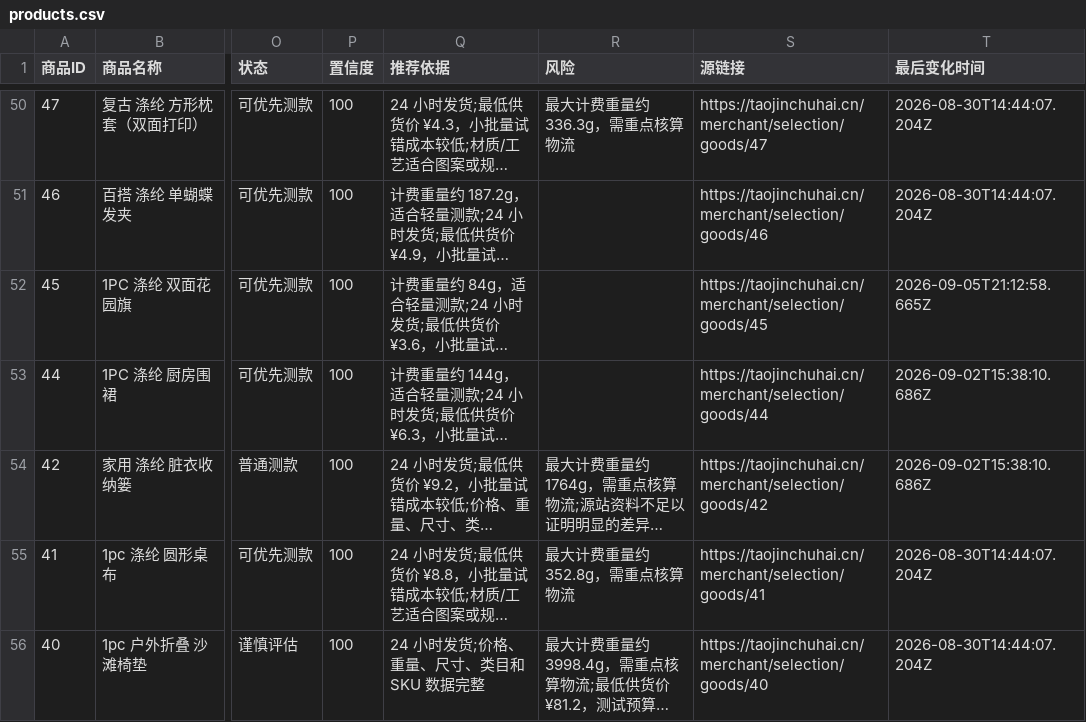
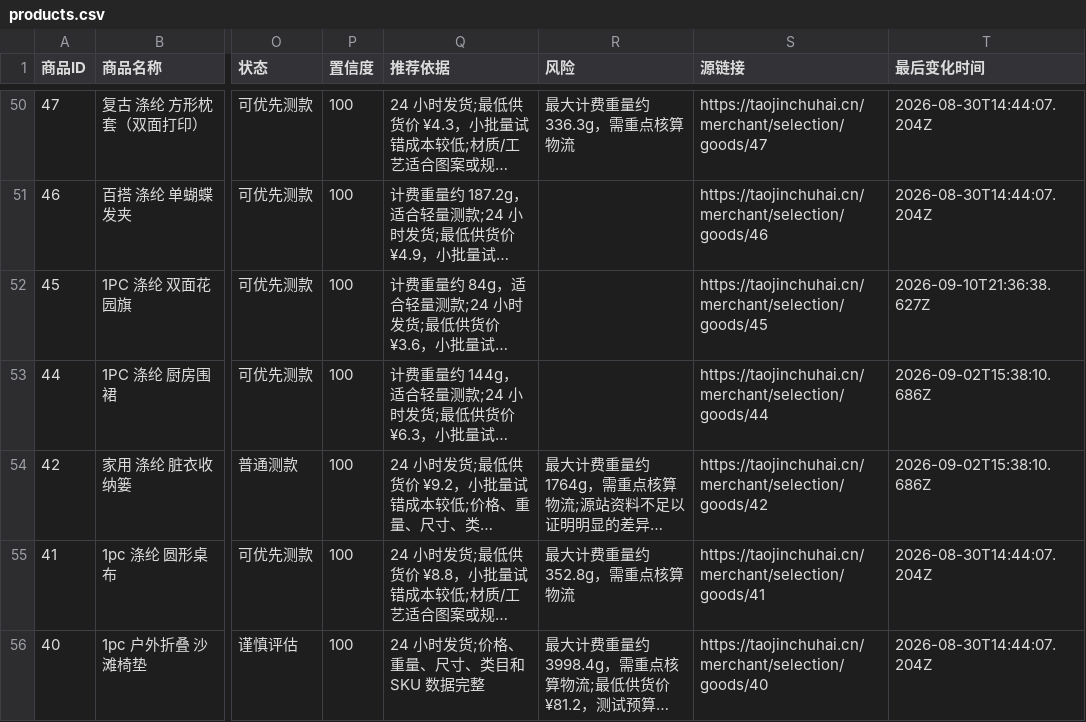
Before and after one commit to chanayy123/xuanpin, a CSV file: public/data/products.csv, drawn as a sheet; only a part is shown, gaps mark what is left out; long unchanged cells end in …; the diff names each change by its address in the sheet, - before the commit and + after, or states it on an @@ line.

```diff
--- a/public/data/products.csv
+++ b/public/data/products.csv
-T52 (最后变化时间): 2026-09-05T21:12:58.665Z
+T52 (最后变化时间): 2026-09-10T21:36:38.627Z
```
Also changed, not shown: 6 other files.
